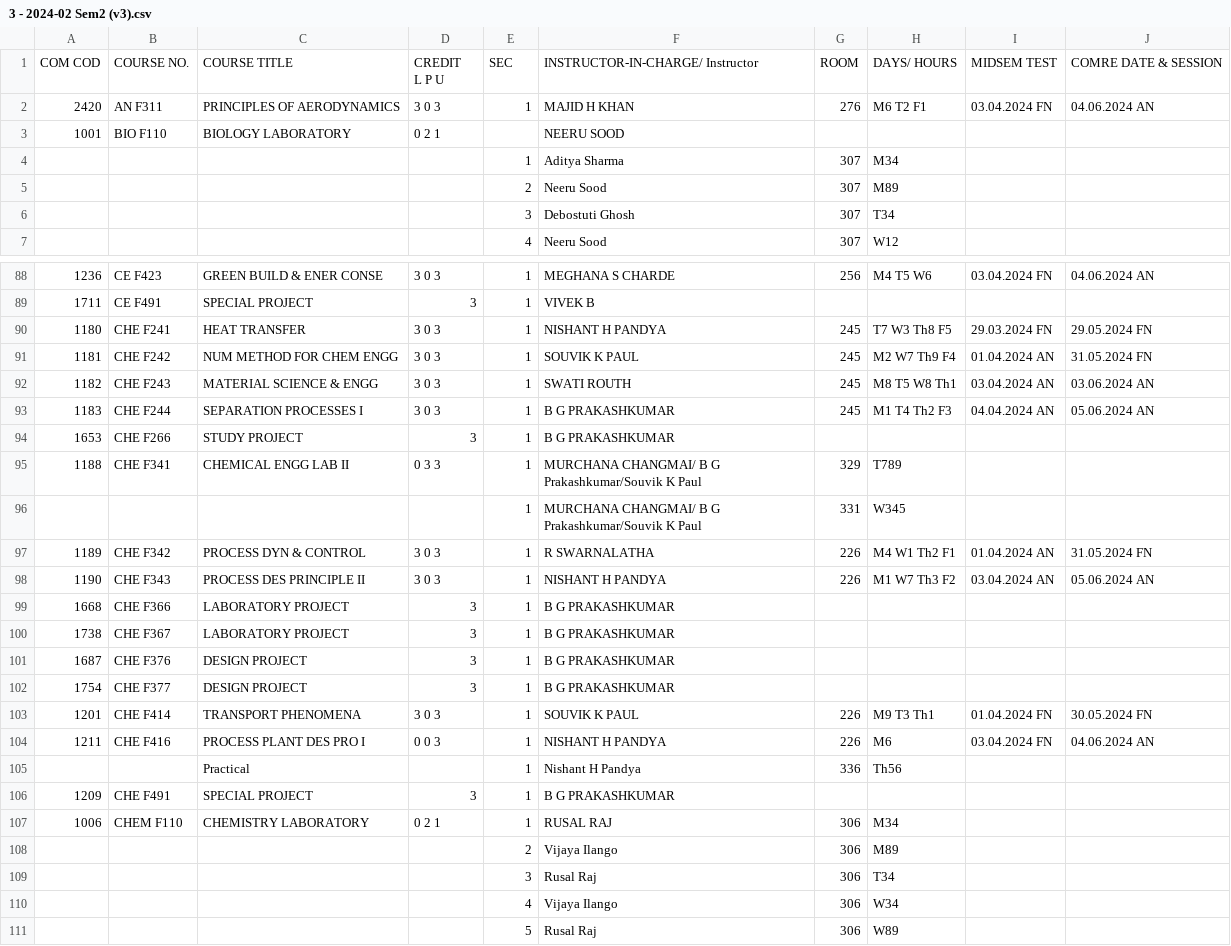
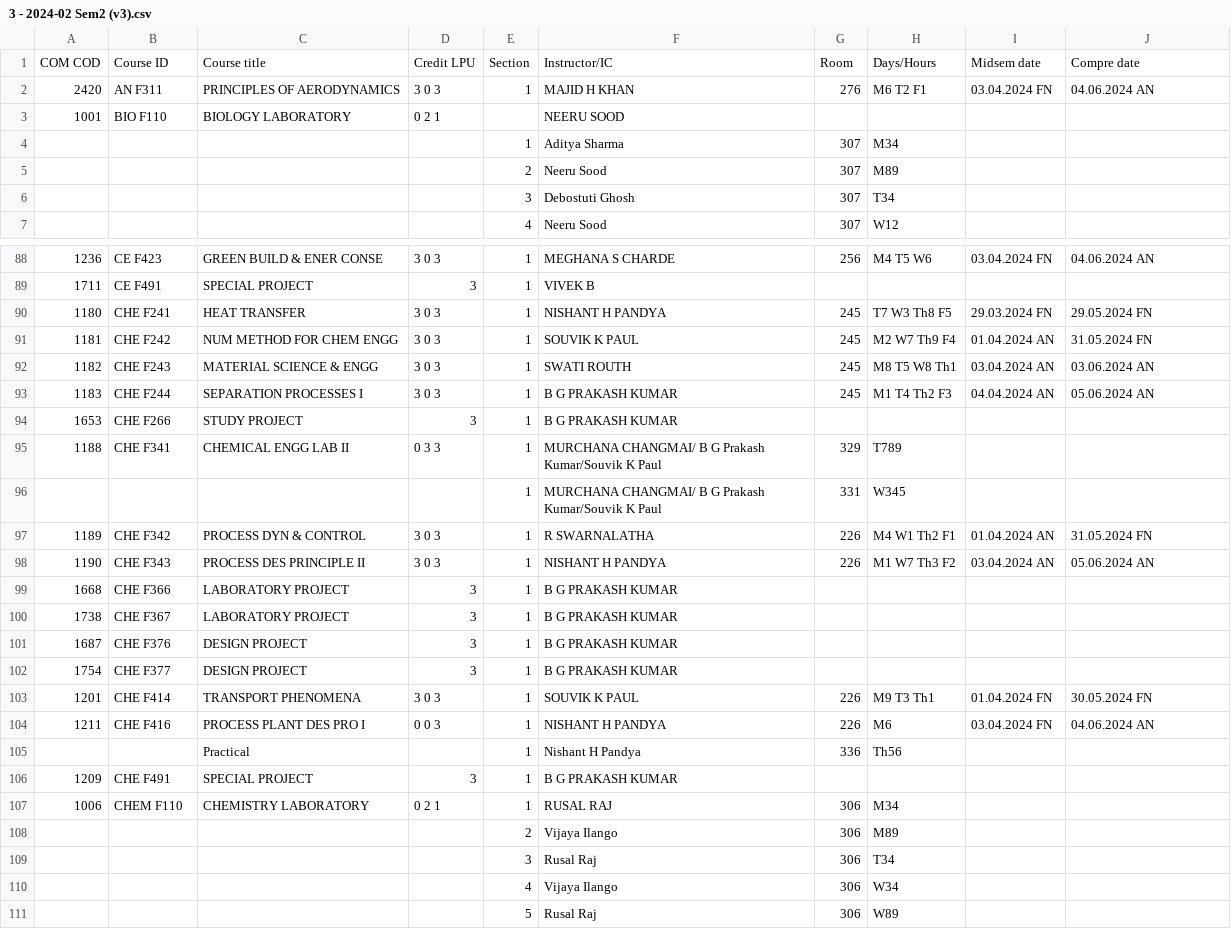
Before and after one commit to SreenikethanI/timetabler, a CSV file: coursewise timetables/3 - 2024-02 Sem2 (v3).csv, drawn as a sheet; only a part is shown, gaps mark what is left out.

```diff
--- a/coursewise timetables/3 - 2024-02 Sem2 (v3).csv
+++ b/coursewise timetables/3 - 2024-02 Sem2 (v3).csv
@@ -1,3 +1,2 @@
-COM COD,COURSE NO.,COURSE TITLE,"CREDIT
-L P U",SEC,INSTRUCTOR-IN-CHARGE/ Instructor,ROOM,DAYS/ HOURS,MIDSEM TEST,COMRE DATE & SESSION
+COM COD,Course ID,Course title,Credit LPU,Section,Instructor/IC,Room,Days/Hours,Midsem date,Compre date
 2420,AN F311,PRINCIPLES OF AERODYNAMICS,3 0 3,1,MAJID H KHAN,276,M6 T2 F1,03.04.2024 FN,04.06.2024 AN
@@ -93,12 +92,12 @@ L P U",SEC,INSTRUCTOR-IN-CHARGE/ Instructor,ROOM,DAYS/ HOURS,MIDSEM TEST,COMRE D
 1182,CHE F243,MATERIAL SCIENCE & ENGG,3 0 3,1,SWATI ROUTH,245,M8 T5 W8 Th1,03.04.2024 AN,03.06.2024 AN
-1183,CHE F244,SEPARATION PROCESSES I,3 0 3,1,B G PRAKASHKUMAR,245,M1 T4 Th2 F3,04.04.2024 AN,05.06.2024 AN
-1653,CHE F266,STUDY PROJECT,3,1,B G PRAKASHKUMAR,,,,
-1188,CHE F341,CHEMICAL ENGG LAB II,0 3 3,1,MURCHANA CHANGMAI/ B G Prakashkumar/Souvik K Paul,329,T789,,
-,,,,1,MURCHANA CHANGMAI/ B G Prakashkumar/Souvik K Paul,331,W345,,
+1183,CHE F244,SEPARATION PROCESSES I,3 0 3,1,B G PRAKASH KUMAR,245,M1 T4 Th2 F3,04.04.2024 AN,05.06.2024 AN
+1653,CHE F266,STUDY PROJECT,3,1,B G PRAKASH KUMAR,,,,
+1188,CHE F341,CHEMICAL ENGG LAB II,0 3 3,1,MURCHANA CHANGMAI/ B G Prakash Kumar/Souvik K Paul,329,T789,,
+,,,,1,MURCHANA CHANGMAI/ B G Prakash Kumar/Souvik K Paul,331,W345,,
 1189,CHE F342,PROCESS DYN & CONTROL,3 0 3,1,R SWARNALATHA,226,M4 W1 Th2 F1,01.04.2024 AN,31.05.2024 FN
 1190,CHE F343,PROCESS DES PRINCIPLE II,3 0 3,1,NISHANT H PANDYA,226,M1 W7 Th3 F2,03.04.2024 AN,05.06.2024 AN
-1668,CHE F366,LABORATORY PROJECT,3,1,B G PRAKASHKUMAR,,,,
-1738,CHE F367,LABORATORY PROJECT,3,1,B G PRAKASHKUMAR,,,,
-1687,CHE F376,DESIGN PROJECT,3,1,B G PRAKASHKUMAR,,,,
-1754,CHE F377,DESIGN PROJECT,3,1,B G PRAKASHKUMAR,,,,
+1668,CHE F366,LABORATORY PROJECT,3,1,B G PRAKASH KUMAR,,,,
+1738,CHE F367,LABORATORY PROJECT,3,1,B G PRAKASH KUMAR,,,,
+1687,CHE F376,DESIGN PROJECT,3,1,B G PRAKASH KUMAR,,,,
+1754,CHE F377,DESIGN PROJECT,3,1,B G PRAKASH KUMAR,,,,
 1201,CHE F414,TRANSPORT PHENOMENA,3 0 3,1,SOUVIK K PAUL,226,M9 T3 Th1,01.04.2024 FN,30.05.2024 FN
@@ -106,3 +105,3 @@ L P U",SEC,INSTRUCTOR-IN-CHARGE/ Instructor,ROOM,DAYS/ HOURS,MIDSEM TEST,COMRE D
 ,,Practical,,1,Nishant H Pandya,336,Th56,,
-1209,CHE F491,SPECIAL PROJECT,3,1,B G PRAKASHKUMAR,,,,
+1209,CHE F491,SPECIAL PROJECT,3,1,B G PRAKASH KUMAR,,,,
 1006,CHEM F110,CHEMISTRY LABORATORY,0 2 1,1,RUSAL RAJ,306,M34,,
```
Also changed, not shown: coursewise timetables/4 - 2024-09 Sem1.csv, coursewise timetables/5 - 2025-01 Sem2.csv, 25 other files.
